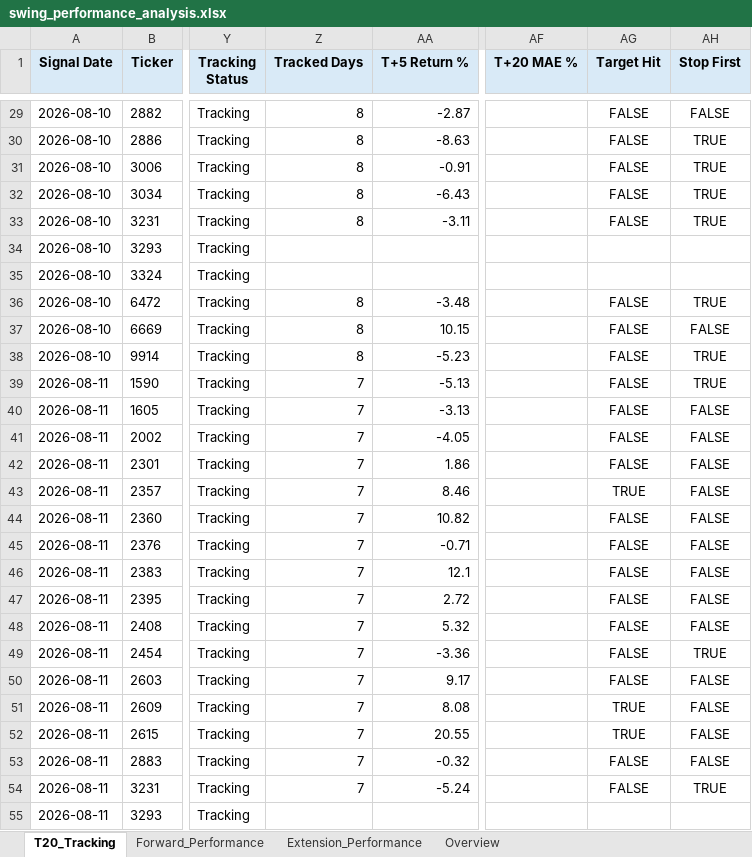
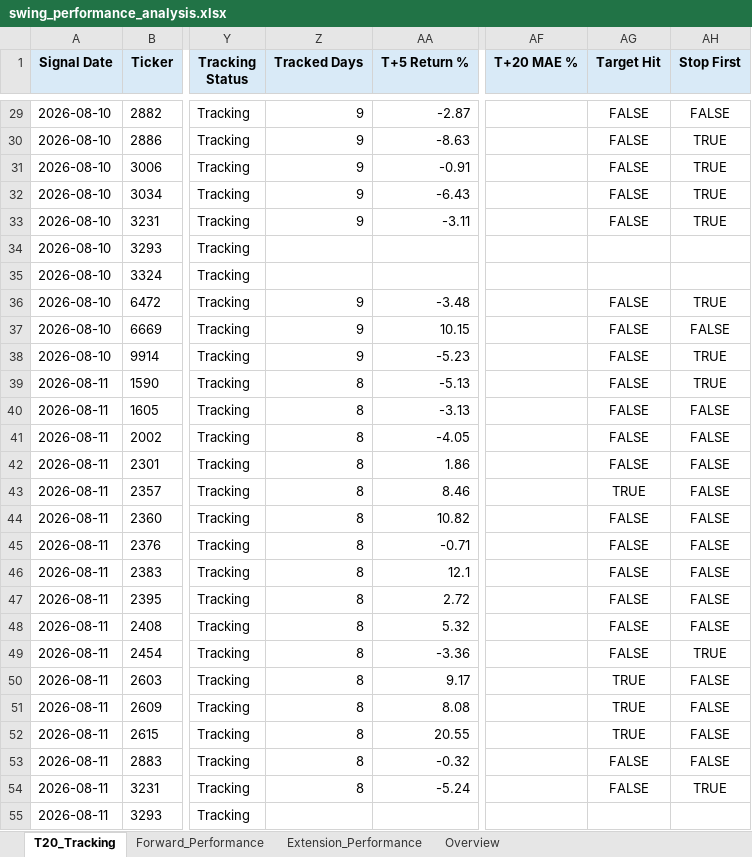
Before and after one commit to Gary172Lee/iSecretary-LIFF, an Excel workbook: data/swing_performance_analysis.xlsx, sheet T20_Tracking, drawn as a sheet; only a part is shown, gaps mark what is left out; values as stored, in another font and other column widths than the file's, no borders; the diff covers the shown part only; the diff names each change by its address in the sheet, - before the commit and + after, or states it on an @@ line.

```diff
--- a/data/swing_performance_analysis.xlsx (sheet T20_Tracking)
+++ b/data/swing_performance_analysis.xlsx (sheet T20_Tracking)
-Z29:Z33 (Tracked Days): 8
+Z29:Z33 (Tracked Days): 9
-Z36:Z38 (Tracked Days): 8
+Z36:Z38 (Tracked Days): 9
-Z39:Z54 (Tracked Days): 7
+Z39:Z54 (Tracked Days): 8
-AG50 (Target Hit): FALSE
+AG50 (Target Hit): TRUE
```
Also changed, not shown: 9 added rows and 191 edited cells elsewhere in this sheet, sheet Overview, data/swing_user_watchlist_analysis.xlsx, 15 other files.
